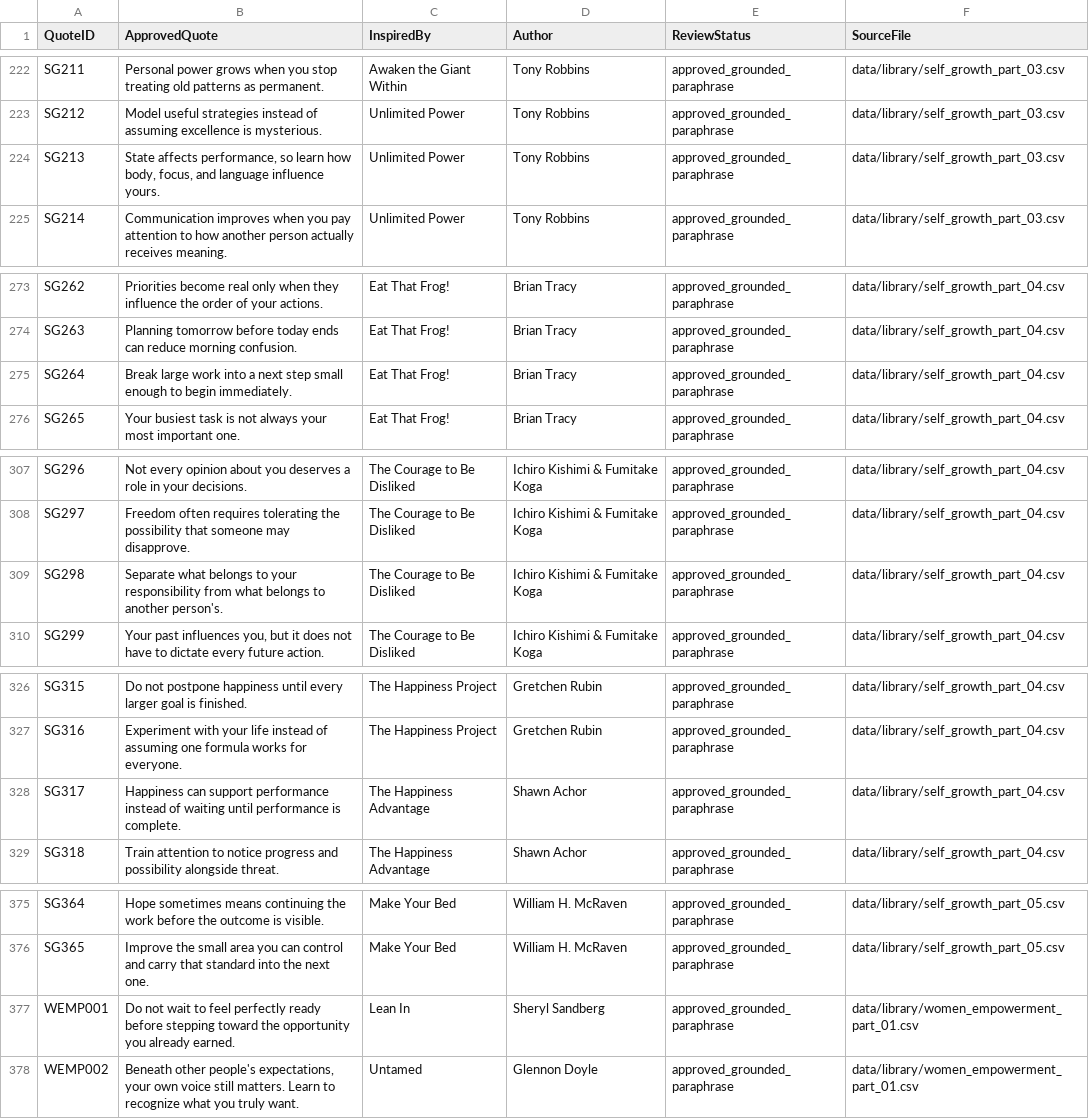
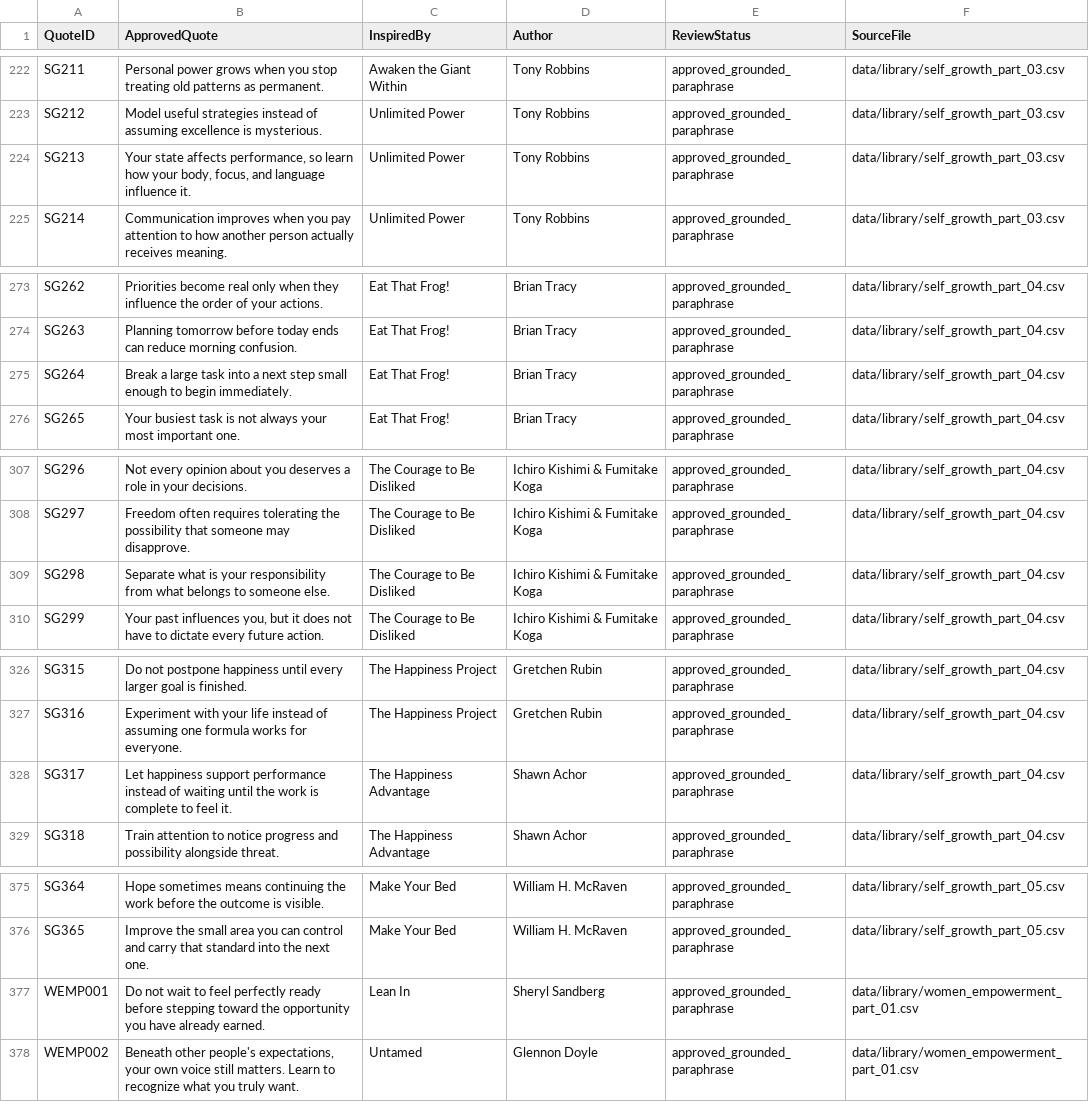
Before and after one commit to tkanchi/talksnwalks-agent, a CSV file: data/quote_grounding/part_01.csv, drawn as a sheet; only a part is shown, gaps mark what is left out; the diff covers the shown part only.

```diff
--- a/data/quote_grounding/part_01.csv
+++ b/data/quote_grounding/part_01.csv
@@ -223,3 +223,3 @@ SG211,Personal power grows when you stop treating old patterns as permanent.,Awa
 SG212,Model useful strategies instead of assuming excellence is mysterious.,Unlimited Power,Tony Robbins,approved_grounded_paraphrase,data/library/self_growth_part_03.csv
-SG213,"State affects performance, so learn how body, focus, and language influence yours.",Unlimited Power,Tony Robbins,approved_grounded_paraphrase,data/library/self_growth_part_03.csv
+SG213,"Your state affects performance, so learn how your body, focus, and language influence it.",Unlimited Power,Tony Robbins,approved_grounded_paraphrase,data/library/self_growth_part_03.csv
 SG214,Communication improves when you pay attention to how another person actually receives meaning.,Unlimited Power,Tony Robbins,approved_grounded_paraphrase,data/library/self_growth_part_03.csv
@@ -274,3 +274,3 @@ SG262,Priorities become real only when they influence the order of your actions.
 SG263,Planning tomorrow before today ends can reduce morning confusion.,Eat That Frog!,Brian Tracy,approved_grounded_paraphrase,data/library/self_growth_part_04.csv
-SG264,Break large work into a next step small enough to begin immediately.,Eat That Frog!,Brian Tracy,approved_grounded_paraphrase,data/library/self_growth_part_04.csv
+SG264,Break a large task into a next step small enough to begin immediately.,Eat That Frog!,Brian Tracy,approved_grounded_paraphrase,data/library/self_growth_part_04.csv
 SG265,Your busiest task is not always your most important one.,Eat That Frog!,Brian Tracy,approved_grounded_paraphrase,data/library/self_growth_part_04.csv
@@ -308,3 +308,3 @@ SG296,Not every opinion about you deserves a role in your decisions.,The Courage
 SG297,Freedom often requires tolerating the possibility that someone may disapprove.,The Courage to Be Disliked,Ichiro Kishimi & Fumitake Koga,approved_grounded_paraphrase,data/library/self_growth_part_04.csv
-SG298,Separate what belongs to your responsibility from what belongs to another person's.,The Courage to Be Disliked,Ichiro Kishimi & Fumitake Koga,approved_grounded_paraphrase,data/library/self_growth_part_04.csv
+SG298,Separate what is your responsibility from what belongs to someone else.,The Courage to Be Disliked,Ichiro Kishimi & Fumitake Koga,approved_grounded_paraphrase,data/library/self_growth_part_04.csv
 SG299,"Your past influences you, but it does not have to dictate every future action.",The Courage to Be Disliked,Ichiro Kishimi & Fumitake Koga,approved_grounded_paraphrase,data/library/self_growth_part_04.csv
@@ -327,3 +327,3 @@ SG315,Do not postpone happiness until every larger goal is finished.,The Happine
 SG316,Experiment with your life instead of assuming one formula works for everyone.,The Happiness Project,Gretchen Rubin,approved_grounded_paraphrase,data/library/self_growth_part_04.csv
-SG317,Happiness can support performance instead of waiting until performance is complete.,The Happiness Advantage,Shawn Achor,approved_grounded_paraphrase,data/library/self_growth_part_04.csv
+SG317,Let happiness support performance instead of waiting until the work is complete to feel it.,The Happiness Advantage,Shawn Achor,approved_grounded_paraphrase,data/library/self_growth_part_04.csv
 SG318,Train attention to notice progress and possibility alongside threat.,The Happiness Advantage,Shawn Achor,approved_grounded_paraphrase,data/library/self_growth_part_04.csv
@@ -376,3 +376,3 @@ SG364,Hope sometimes means continuing the work before the outcome is visible.,Ma
 SG365,Improve the small area you can control and carry that standard into the next one.,Make Your Bed,William H. McRaven,approved_grounded_paraphrase,data/library/self_growth_part_05.csv
-WEMP001,Do not wait to feel perfectly ready before stepping toward the opportunity you already earned.,Lean In,Sheryl Sandberg,approved_grounded_paraphrase,data/library/women_empowerment_part_01.csv
+WEMP001,Do not wait to feel perfectly ready before stepping toward the opportunity you have already earned.,Lean In,Sheryl Sandberg,approved_grounded_paraphrase,data/library/women_empowerment_part_01.csv
 WEMP002,"Beneath other people's expectations, your own voice still matters. Learn to recognize what you truly want.",Untamed,Glennon Doyle,approved_grounded_paraphrase,data/library/women_empowerment_part_01.csv
```
Also changed, not shown: 12 edited cells elsewhere in this file.
